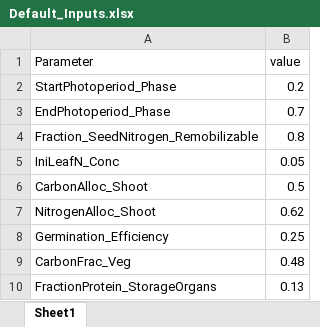
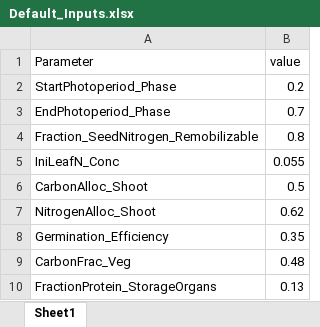
Before and after one commit to Seji-jam/Generic-Object-Oriented-Plant-Model, an Excel workbook: v3-0-OOP-operational/Default_Inputs.xlsx, sheet Sheet1, drawn as a sheet; only a part is shown; values as stored, in another font and other column widths than the file's, no borders; the diff names each change by its address in the sheet, - before the commit and + after, or states it on an @@ line.

```diff
--- a/v3-0-OOP-operational/Default_Inputs.xlsx (sheet Sheet1)
+++ b/v3-0-OOP-operational/Default_Inputs.xlsx (sheet Sheet1)
-B5 (value): 0.05
+B5 (value): 0.055
-B8 (value): 0.25
+B8 (value): 0.35
```
Also changed, not shown: v3-0-OOP-operational/Synthetic_Weather_Data.xlsx, 4 other files.
